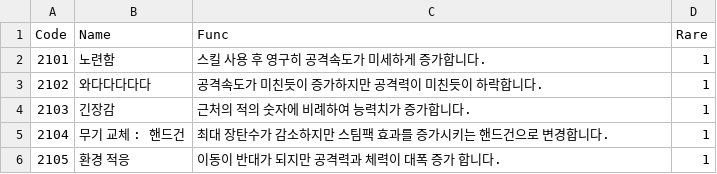
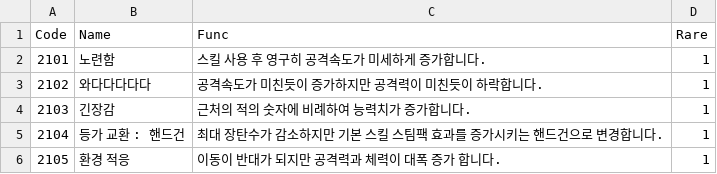
Before and after one commit to sejin0000/NP-14, a CSV file: Assets/Resources/CSVReader/Soldier1.csv, drawn as a sheet.

```diff
--- a/Assets/Resources/CSVReader/Soldier1.csv
+++ b/Assets/Resources/CSVReader/Soldier1.csv
@@ -4,3 +4,3 @@ Code,Name,Func,Rare
 2103,긴장감,근처의 적의 숫자에 비례하여 능력치가 증가합니다.,1
-2104,무기 교체 : 핸드건,최대 장탄수가 감소하지만 스팀팩 효과를 증가시키는 핸드건으로 변경합니다.,1
+2104,등가 교환 : 핸드건,최대 장탄수가 감소하지만 기본 스킬 스팀팩 효과를 증가시키는 핸드건으로 변경합니다.,1
 2105,환경 적응,이동이 반대가 되지만 공격력과 체력이 대폭 증가 합니다.,1
```
Also changed, not shown: 11 other files.
